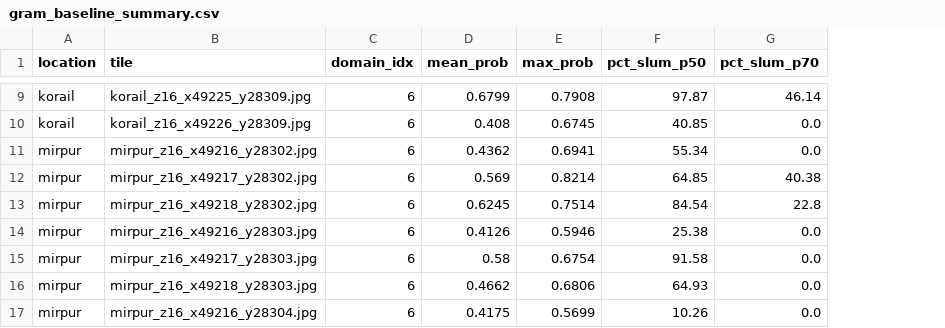
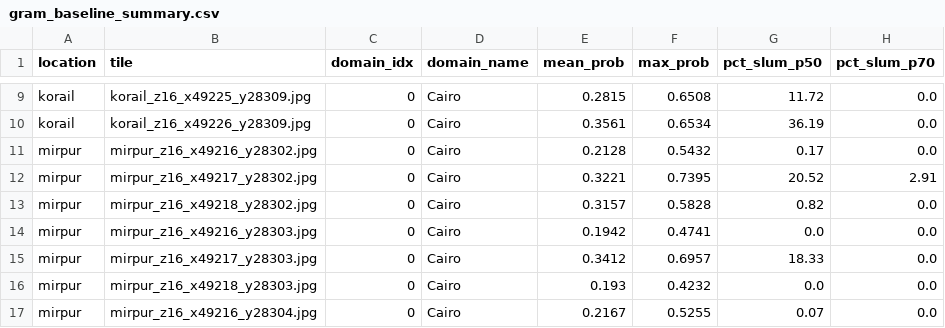
Before and after one commit to namaray/BanglaSlumNet, a CSV file: gram_baseline/outputs/gram_baseline_summary.csv, drawn as a sheet; only a part is shown, gaps mark what is left out; addresses are those after the commit; the diff covers the shown part only; the diff names each change by its address in the sheet, - before the commit and + after, or states it on an @@ line.

```diff
--- a/gram_baseline/outputs/gram_baseline_summary.csv
+++ b/gram_baseline/outputs/gram_baseline_summary.csv
+column D (domain_name), rows 9-17: all Cairo
-C9:C17 (domain_idx): 6
+C9:C17 (domain_idx): 0
-E9 (mean_prob): 0.6799
+E9 (mean_prob): 0.2815
-F9 (max_prob): 0.7908
+F9 (max_prob): 0.6508
-G9 (pct_slum_p50): 97.87
+G9 (pct_slum_p50): 11.72
-H9 (pct_slum_p70): 46.14
+H9 (pct_slum_p70): 0.0
-E10 (mean_prob): 0.408
+E10 (mean_prob): 0.3561
-F10 (max_prob): 0.6745
+F10 (max_prob): 0.6534
-G10 (pct_slum_p50): 40.85
+G10 (pct_slum_p50): 36.19
-E11 (mean_prob): 0.4362
+E11 (mean_prob): 0.2128
-F11 (max_prob): 0.6941
+F11 (max_prob): 0.5432
-G11 (pct_slum_p50): 55.34
+G11 (pct_slum_p50): 0.17
-E12 (mean_prob): 0.569
+E12 (mean_prob): 0.3221
-F12 (max_prob): 0.8214
+F12 (max_prob): 0.7395
-G12 (pct_slum_p50): 64.85
+G12 (pct_slum_p50): 20.52
-H12 (pct_slum_p70): 40.38
+H12 (pct_slum_p70): 2.91
-E13 (mean_prob): 0.6245
+E13 (mean_prob): 0.3157
-F13 (max_prob): 0.7514
+F13 (max_prob): 0.5828
-G13 (pct_slum_p50): 84.54
+G13 (pct_slum_p50): 0.82
-H13 (pct_slum_p70): 22.8
+H13 (pct_slum_p70): 0.0
-E14 (mean_prob): 0.4126
+E14 (mean_prob): 0.1942
-F14 (max_prob): 0.5946
+F14 (max_prob): 0.4741
-G14 (pct_slum_p50): 25.38
+G14 (pct_slum_p50): 0.0
-E15 (mean_prob): 0.58
+E15 (mean_prob): 0.3412
-F15 (max_prob): 0.6754
+F15 (max_prob): 0.6957
-G15 (pct_slum_p50): 91.58
+G15 (pct_slum_p50): 18.33
-E16 (mean_prob): 0.4662
+E16 (mean_prob): 0.193
-F16 (max_prob): 0.6806
+F16 (max_prob): 0.4232
-G16 (pct_slum_p50): 64.93
+G16 (pct_slum_p50): 0.0
-E17 (mean_prob): 0.4175
+E17 (mean_prob): 0.2167
-F17 (max_prob): 0.5699
+F17 (max_prob): 0.5255
-G17 (pct_slum_p50): 10.26
+G17 (pct_slum_p50): 0.07
```
Also changed, not shown: 81 edited cells elsewhere in this file, 53 other files.
